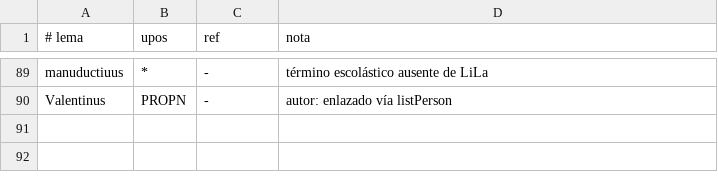
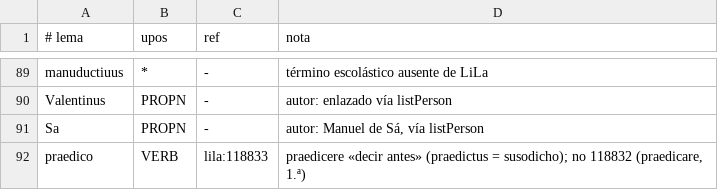
Before and after one commit to afvial/onate, a TSV file: lila/excepciones.tsv, drawn as a sheet; only a part is shown, gaps mark what is left out.

Commit message:
pg_63_49_der: lemas y abreviaturas de autor
- onate_tokens.py: Bonaci. (Bonacina), Nauarr. (Navarrus)
- onate_nlp.py: carius → care, vilius → uiliter (ADV comparativos); Sa (PROPN)
- lila/excepciones.tsv: praedico → 118833 (praedicere); Sa sin enlace

```diff
--- a/lila/excepciones.tsv
+++ b/lila/excepciones.tsv
@@ -90 +90,3 @@ manuductiuus	*	-	término escolástico ausente de LiLa
 Valentinus	PROPN	-	autor: enlazado vía listPerson
+Sa	PROPN	-	autor: Manuel de Sá, vía listPerson
+praedico	VERB	lila:118833	praedicere «decir antes» (praedictus = susodicho); no 118832 (praedicare, 1.ª)
```
Also changed, not shown: 2 other files.
